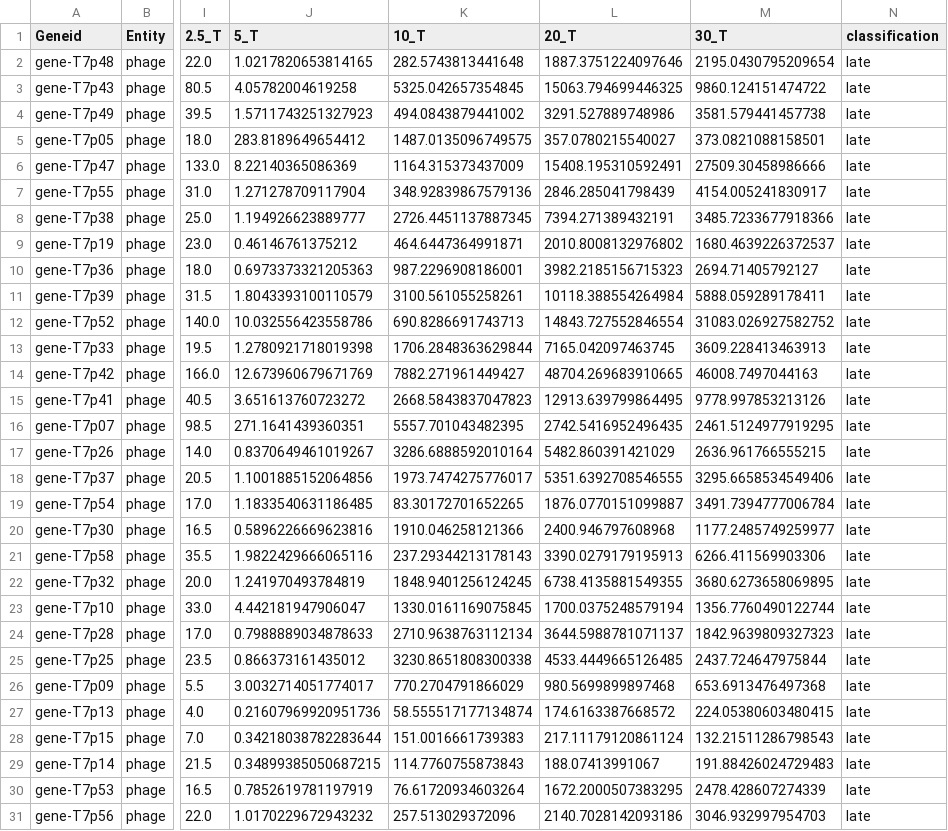
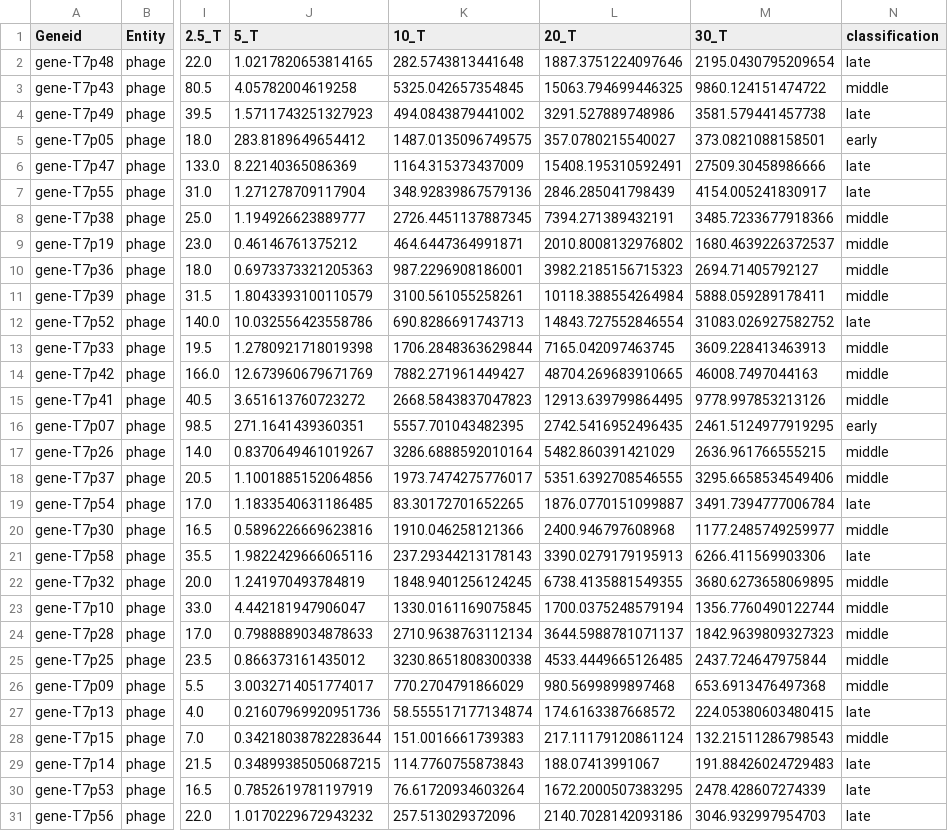
Before and after one commit to TP25-Phage-Infection-Classifiers/vivid-virions, a TSV file: data/classified/Guegler_T7_plusToxIN_full_raw_counts_tpm_filtered_classified.tsv, drawn as a sheet; only a part is shown, gaps mark what is left out; the diff covers the shown part only; the diff names each change by its address in the sheet, - before the commit and + after, or states it on an @@ line.

Commit message:
updated data folder and graphs with net t7 classification

```diff
--- a/data/classified/Guegler_T7_plusToxIN_full_raw_counts_tpm_filtered_classified.tsv
+++ b/data/classified/Guegler_T7_plusToxIN_full_raw_counts_tpm_filtered_classified.tsv
-N3 (classification): late
+N3 (classification): middle
-N5 (classification): late
+N5 (classification): early
-N8:N11 (classification): late
+N8:N11 (classification): middle
-N13:N15 (classification): late
+N13:N15 (classification): middle
-N16 (classification): late
+N16 (classification): early
-N17:N18 (classification): late
+N17:N18 (classification): middle
-N20 (classification): late
+N20 (classification): middle
-N22:N26 (classification): late
+N22:N26 (classification): middle
-N28 (classification): late
+N28 (classification): middle
```
Also changed, not shown: 20 edited cells elsewhere in this file, 1 other file.
